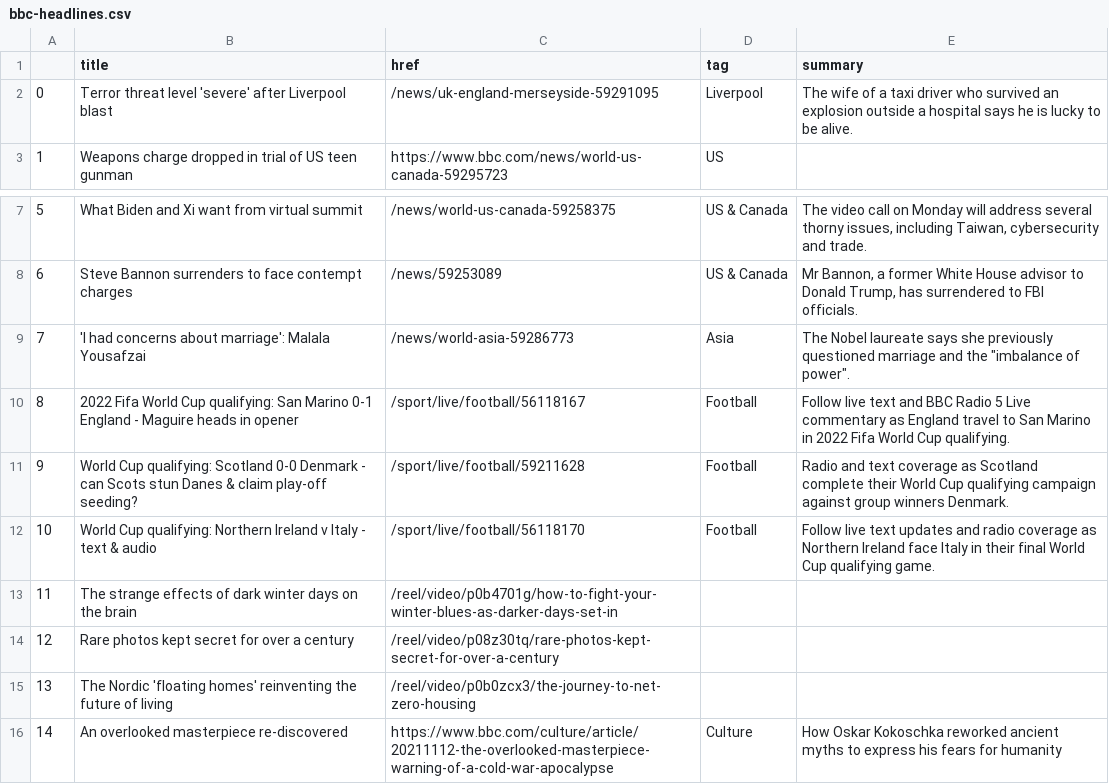
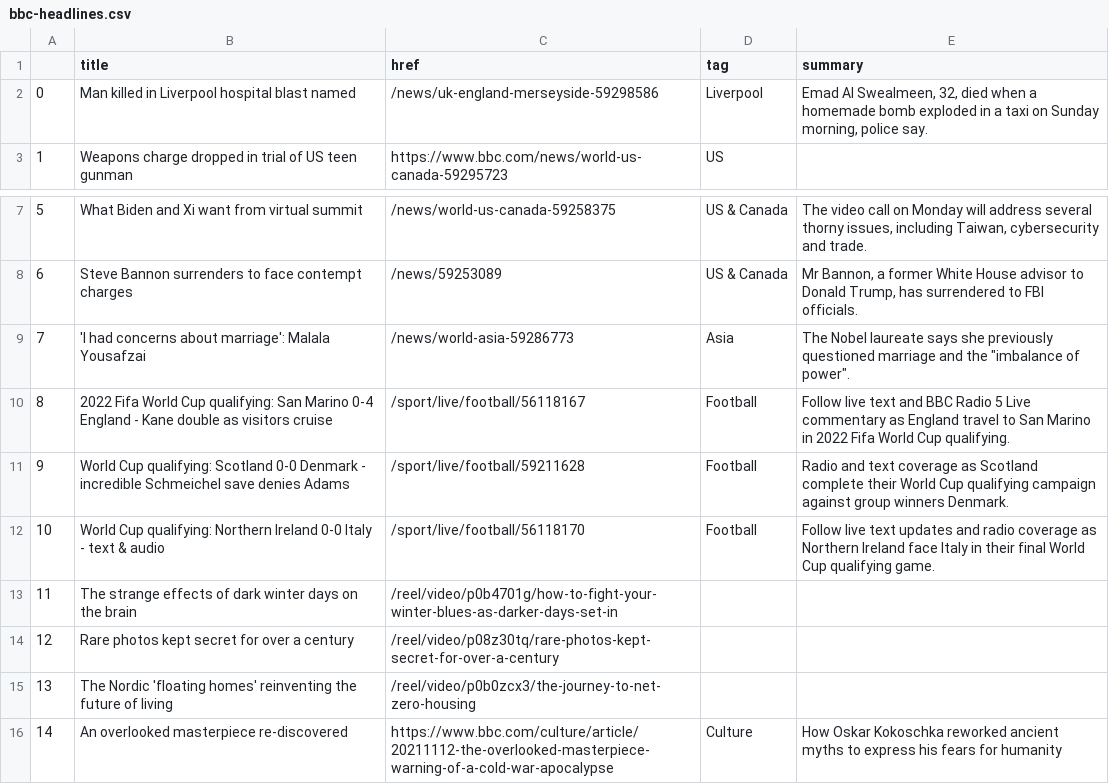
Before and after one commit to joaquin-rosado/automatic-scraper, a CSV file: bbc-headlines.csv, drawn as a sheet; only a part is shown, gaps mark what is left out.

```diff
--- a/bbc-headlines.csv
+++ b/bbc-headlines.csv
@@ -1,3 +1,3 @@
 ,title,href,tag,summary
-0,Terror threat level 'severe' after Liverpool blast,/news/uk-england-merseyside-59291095,Liverpool,The wife of a taxi driver who survived an explosion outside a hospital says he is lucky to be alive.
+0,Man killed in Liverpool hospital blast named,/news/uk-england-merseyside-59298586,Liverpool,"Emad Al Swealmeen, 32, died when a homemade bomb exploded in a taxi on Sunday morning, police say."
 1,Weapons charge dropped in trial of US teen gunman,https://www.bbc.com/news/world-us-canada-59295723,US,
@@ -9,5 +9,5 @@
 7,'I had concerns about marriage': Malala Yousafzai,/news/world-asia-59286773,Asia,"The Nobel laureate says she previously questioned marriage and the ""imbalance of power""."
-8,2022 Fifa World Cup qualifying: San Marino 0-1 England - Maguire heads in opener,/sport/live/football/56118167,Football,Follow live text and BBC Radio 5 Live commentary as England travel to San Marino in 2022 Fifa World Cup qualifying.
-9,World Cup qualifying: Scotland 0-0 Denmark - can Scots stun Danes & claim play-off seeding?,/sport/live/football/59211628,Football,Radio and text coverage as Scotland complete their World Cup qualifying campaign against group winners Denmark.
-10,World Cup qualifying: Northern Ireland v Italy - text & audio,/sport/live/football/56118170,Football,Follow live text updates and radio coverage as Northern Ireland face Italy in their final World Cup qualifying game.
+8,2022 Fifa World Cup qualifying: San Marino 0-4 England - Kane double as visitors cruise,/sport/live/football/56118167,Football,Follow live text and BBC Radio 5 Live commentary as England travel to San Marino in 2022 Fifa World Cup qualifying.
+9,World Cup qualifying: Scotland 0-0 Denmark - incredible Schmeichel save denies Adams,/sport/live/football/59211628,Football,Radio and text coverage as Scotland complete their World Cup qualifying campaign against group winners Denmark.
+10,World Cup qualifying: Northern Ireland 0-0 Italy - text & audio,/sport/live/football/56118170,Football,Follow live text updates and radio coverage as Northern Ireland face Italy in their final World Cup qualifying game.
 11,The strange effects of dark winter days on the brain,/reel/video/p0b4701g/how-to-fight-your-winter-blues-as-darker-days-set-in,,
```
